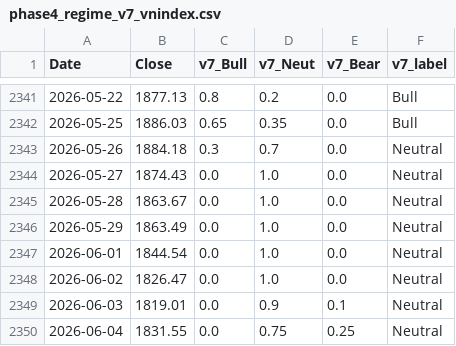
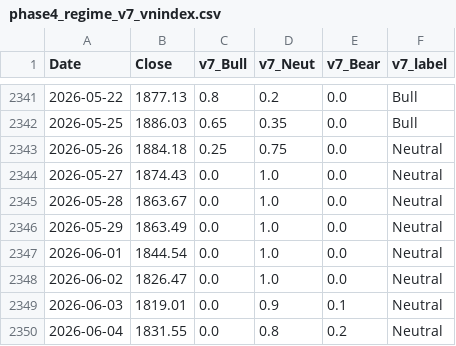
Before and after one commit to hongha5192-bit/index-regime, a CSV file: data/phase4_regime_v7_vnindex.csv, drawn as a sheet; only a part is shown, gaps mark what is left out.

```diff
--- a/data/phase4_regime_v7_vnindex.csv
+++ b/data/phase4_regime_v7_vnindex.csv
@@ -2342,3 +2342,3 @@ Date,Close,v7_Bull,v7_Neut,v7_Bear,v7_label
 2026-05-25,1886.03,0.65,0.35,0.0,Bull
-2026-05-26,1884.18,0.3,0.7,0.0,Neutral
+2026-05-26,1884.18,0.25,0.75,0.0,Neutral
 2026-05-27,1874.43,0.0,1.0,0.0,Neutral
@@ -2349,2 +2349,2 @@ Date,Close,v7_Bull,v7_Neut,v7_Bear,v7_label
 2026-06-03,1819.01,0.0,0.9,0.1,Neutral
-2026-06-04,1831.55,0.0,0.75,0.25,Neutral
+2026-06-04,1831.55,0.0,0.8,0.2,Neutral
```
Also changed, not shown: data/phase4_regime_v7_midcap.csv, 9 other files.
